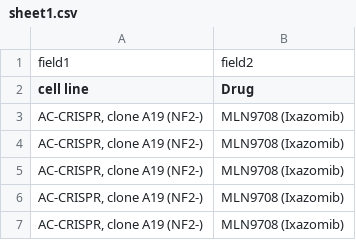
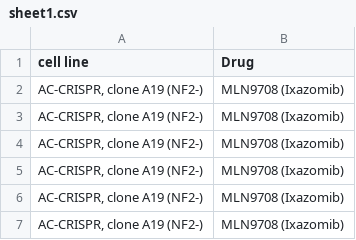
Before and after one commit to AJKellmann/SWAT4HCLS26_hack-5-llm-agents-term-reconciliation, a CSV file: example_nf_drug_screen/tables/syn30384693/sheet1.csv, drawn as a sheet; only a part is shown; the shorter side is filled out with more unchanged rows; the diff names each change by its address in the sheet, - before the commit and + after, or states it on an @@ line.

Commit message:
removed header row

```diff
--- a/example_nf_drug_screen/tables/syn30384693/sheet1.csv
+++ b/example_nf_drug_screen/tables/syn30384693/sheet1.csv
-row 1: field1 | field2
```
